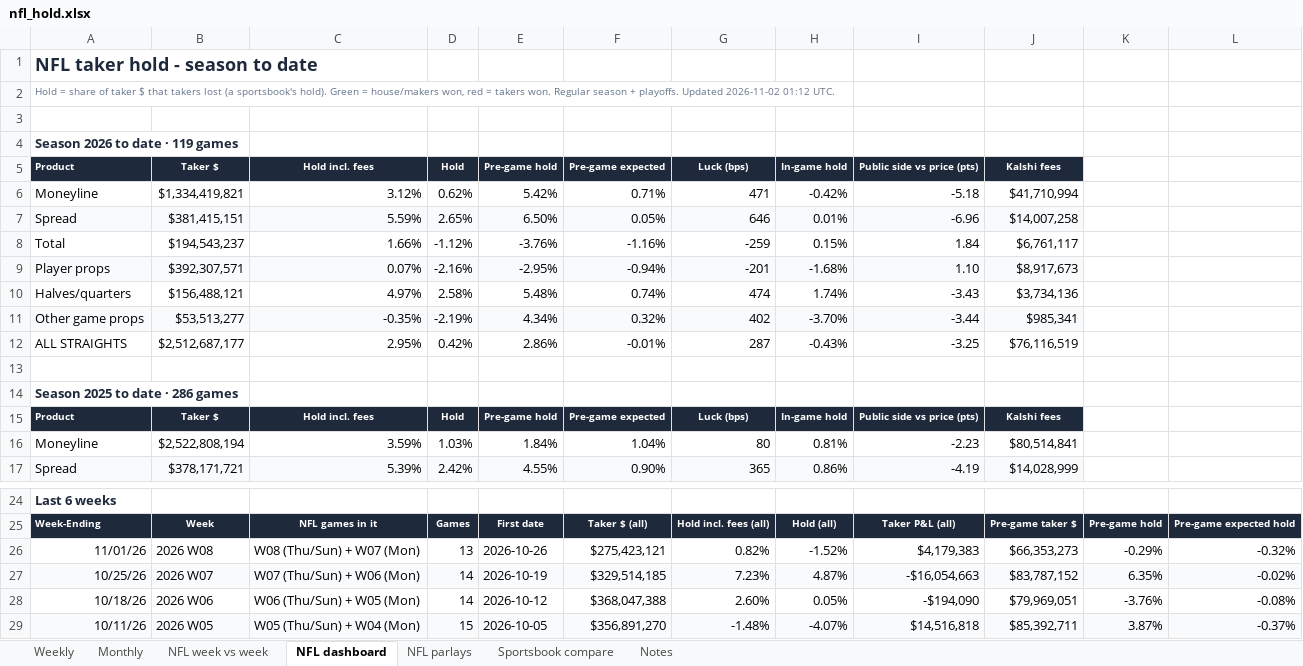
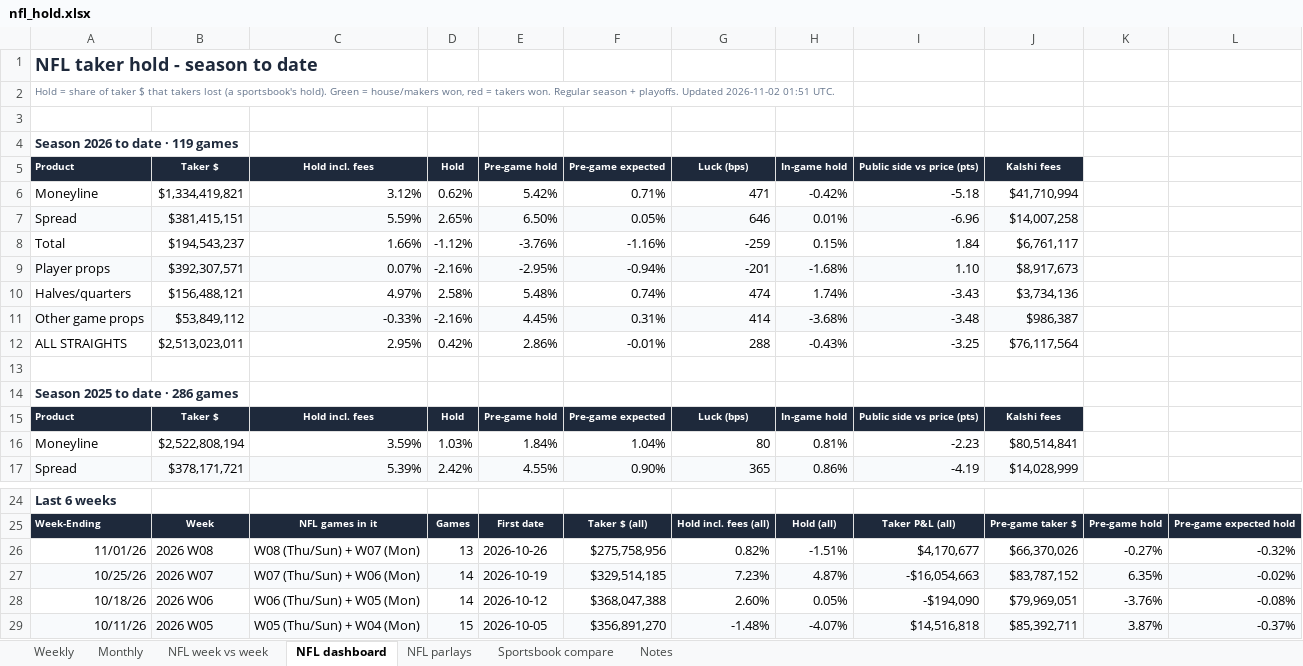
Before and after one commit to yager2/sports-volume, an Excel workbook: nfl_hold.xlsx, sheet NFL dashboard, drawn as a sheet; only a part is shown, gaps mark what is left out; values as stored, in another font and other column widths than the file's, no borders; conditional formats not drawn; removed rows and columns are numbered as before the commit, all else as after; the diff names each change by its address in the sheet, - before the commit and + after, or states it on an @@ line.

```diff
--- a/nfl_hold.xlsx (sheet NFL dashboard)
+++ b/nfl_hold.xlsx (sheet NFL dashboard)
-A2 (Product): …Updated 2026-11-02 01:12 UTC.
+A2 (Product): …Updated 2026-11-02 01:51 UTC.
-row 11: Other game props | $53,513,277 | -0.35% | -2.19% | 4.34% | 0.32% | 402 | -3.70% | -3.44 | $985,341
+row 11: Other game props | $53,849,112 | -0.33% | -2.16% | 4.45% | 0.31% | 414 | -3.68% | -3.48 | $986,387
-B12 (Taker $): $2,512,687,177
+B12 (Taker $): $2,513,023,011
-G12 (Luck (bps)): 287
+G12 (Luck (bps)): 288
-J12 (Kalshi fees): $76,116,519
+J12 (Kalshi fees): $76,117,564
-F26 (Pre-game expected): $275,423,121
+F26 (Pre-game expected): $275,758,956
-H26 (In-game hold): -1.52%
+H26 (In-game hold): -1.51%
-I26 (Public side vs price (pts)): $4,179,383
+I26 (Public side vs price (pts)): $4,170,677
-J26 (Kalshi fees): $66,353,273
+J26 (Kalshi fees): $66,370,026
-K26: -0.29%
+K26: -0.27%
```
Also changed, not shown: sheet Monthly, sheet Weekly, sheet Sportsbook compare, sheet NFL week vs week, sheet Notes, 13 other files.
